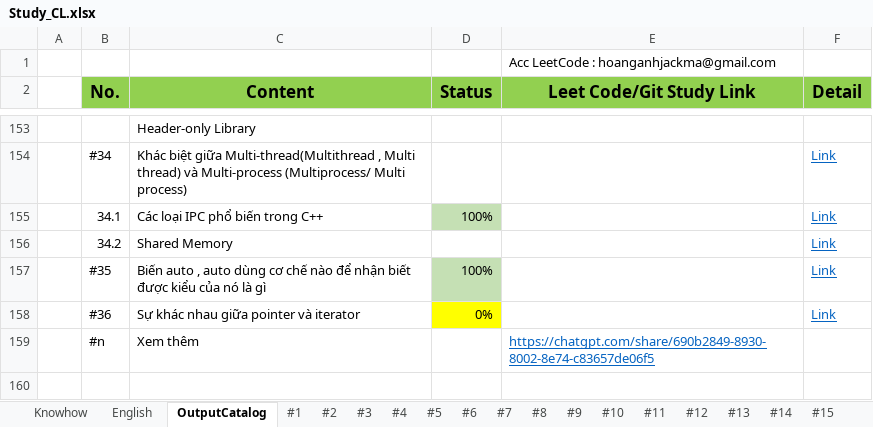
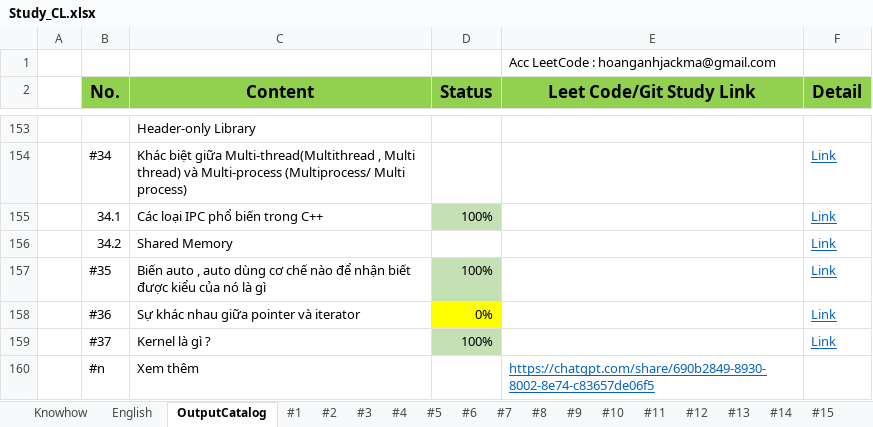
Before and after one commit to HoangAnh-Dinh/C-_Learning, an Excel workbook: Study_CL.xlsx, sheet OutputCatalog, drawn as a sheet; only a part is shown, gaps mark what is left out; values as stored, in another font and other column widths than the file's, no borders; the diff names each change by its address in the sheet, - before the commit and + after, or states it on an @@ line.

Commit message:
AnhDXH fix 1812#2

```diff
--- a/Study_CL.xlsx (sheet OutputCatalog)
+++ b/Study_CL.xlsx (sheet OutputCatalog)
+row 159:  | #37 | Kernel là gì ? | 100% |  | Link
```
Also changed, not shown: other sheet tabs.
